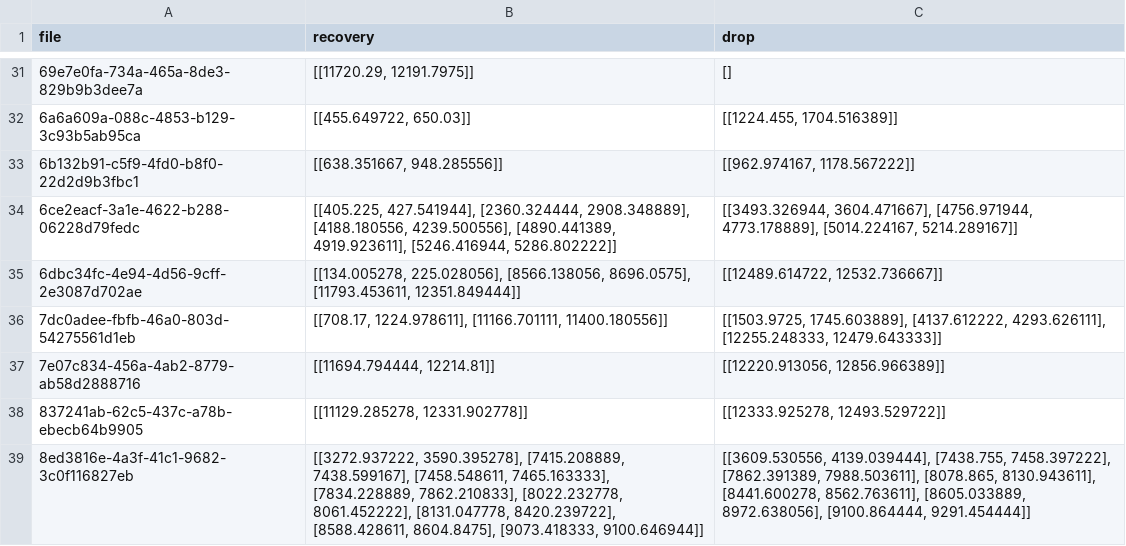
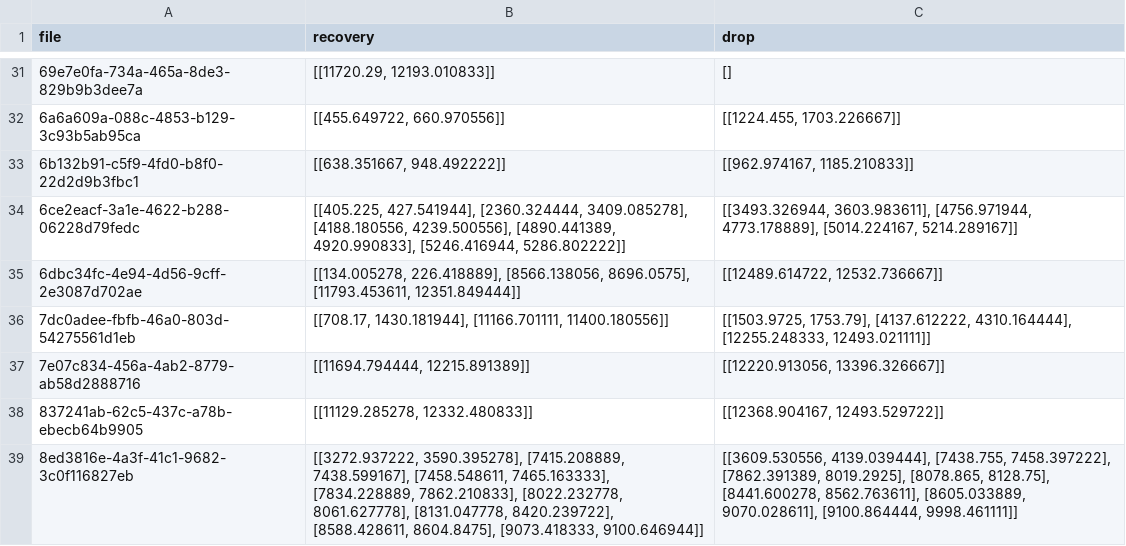
Before and after one commit to F1ameX/2025_Siam-ML-Hack, a CSV file: src/submits/submit.csv, drawn as a sheet; only a part is shown, gaps mark what is left out; the diff covers the shown part only.

```diff
--- a/src/submits/submit.csv
+++ b/src/submits/submit.csv
@@ -31,9 +31,9 @@ file,recovery,drop
-69e7e0fa-734a-465a-8de3-829b9b3dee7a,"[[11720.29, 12191.7975]]",[]
-6a6a609a-088c-4853-b129-3c93b5ab95ca,"[[455.649722, 650.03]]","[[1224.455, 1704.516389]]"
-6b132b91-c5f9-4fd0-b8f0-22d2d9b3fbc1,"[[638.351667, 948.285556]]","[[962.974167, 1178.567222]]"
-6ce2eacf-3a1e-4622-b288-06228d79fedc,"[[405.225, 427.541944], [2360.324444, 2908.348889], [4188.180556, 4239.500556], [4890.441389, 4919.923611], [5246.416944, 5286.802222]]","[[3493.326944, 3604.471667], [4756.971944, 4773.178889], [5014.224167, 5214.289167]]"
-6dbc34fc-4e94-4d56-9cff-2e3087d702ae,"[[134.005278, 225.028056], [8566.138056, 8696.0575], [11793.453611, 12351.849444]]","[[12489.614722, 12532.736667]]"
-7dc0adee-fbfb-46a0-803d-54275561d1eb,"[[708.17, 1224.978611], [11166.701111, 11400.180556]]","[[1503.9725, 1745.603889], [4137.612222, 4293.626111], [12255.248333, 12479.643333]]"
-7e07c834-456a-4ab2-8779-ab58d2888716,"[[11694.794444, 12214.81]]","[[12220.913056, 12856.966389]]"
-837241ab-62c5-437c-a78b-ebecb64b9905,"[[11129.285278, 12331.902778]]","[[12333.925278, 12493.529722]]"
-8ed3816e-4a3f-41c1-9682-3c0f116827eb,"[[3272.937222, 3590.395278], [7415.208889, 7438.599167], [7458.548611, 7465.163333], [7834.228889, 7862.210833], [8022.232778, 8061.452222], [8131.047778, 8420.239722], [8588.428611, 8604.8475], [9073.418333, 9100.646944]]","[[3609.530556, 4139.039444], [7438.755, 7458.397222], [7862.391389, 7988.503611], [8078.865, 8130.943611], [8441.600278, 8562.763611], [8605.033889, 8972.638056], [9100.864444, 9291.454444]]"
+69e7e0fa-734a-465a-8de3-829b9b3dee7a,"[[11720.29, 12193.010833]]",[]
+6a6a609a-088c-4853-b129-3c93b5ab95ca,"[[455.649722, 660.970556]]","[[1224.455, 1703.226667]]"
+6b132b91-c5f9-4fd0-b8f0-22d2d9b3fbc1,"[[638.351667, 948.492222]]","[[962.974167, 1185.210833]]"
+6ce2eacf-3a1e-4622-b288-06228d79fedc,"[[405.225, 427.541944], [2360.324444, 3409.085278], [4188.180556, 4239.500556], [4890.441389, 4920.990833], [5246.416944, 5286.802222]]","[[3493.326944, 3603.983611], [4756.971944, 4773.178889], [5014.224167, 5214.289167]]"
+6dbc34fc-4e94-4d56-9cff-2e3087d702ae,"[[134.005278, 226.418889], [8566.138056, 8696.0575], [11793.453611, 12351.849444]]","[[12489.614722, 12532.736667]]"
+7dc0adee-fbfb-46a0-803d-54275561d1eb,"[[708.17, 1430.181944], [11166.701111, 11400.180556]]","[[1503.9725, 1753.79], [4137.612222, 4310.164444], [12255.248333, 12493.021111]]"
+7e07c834-456a-4ab2-8779-ab58d2888716,"[[11694.794444, 12215.891389]]","[[12220.913056, 13396.326667]]"
+837241ab-62c5-437c-a78b-ebecb64b9905,"[[11129.285278, 12332.480833]]","[[12368.904167, 12493.529722]]"
+8ed3816e-4a3f-41c1-9682-3c0f116827eb,"[[3272.937222, 3590.395278], [7415.208889, 7438.599167], [7458.548611, 7465.163333], [7834.228889, 7862.210833], [8022.232778, 8061.627778], [8131.047778, 8420.239722], [8588.428611, 8604.8475], [9073.418333, 9100.646944]]","[[3609.530556, 4139.039444], [7438.755, 7458.397222], [7862.391389, 8019.2925], [8078.865, 8128.75], [8441.600278, 8562.763611], [8605.033889, 9070.028611], [9100.864444, 9998.461111]]"
```
Also changed, not shown: 32 edited cells elsewhere in this file, 1 other file.
